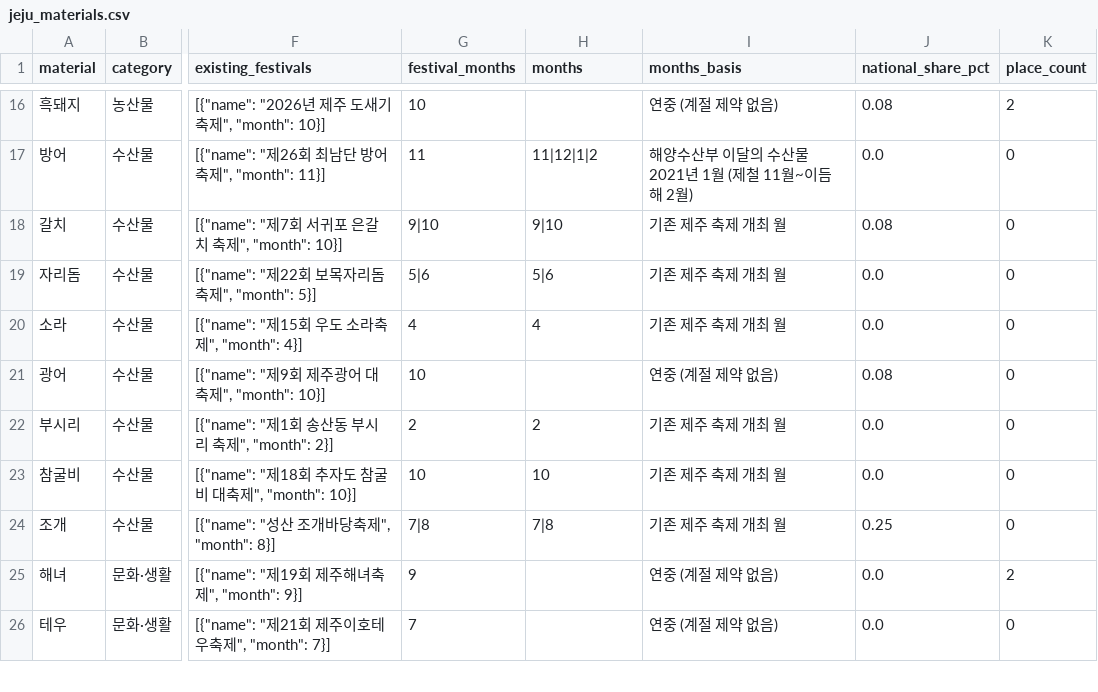
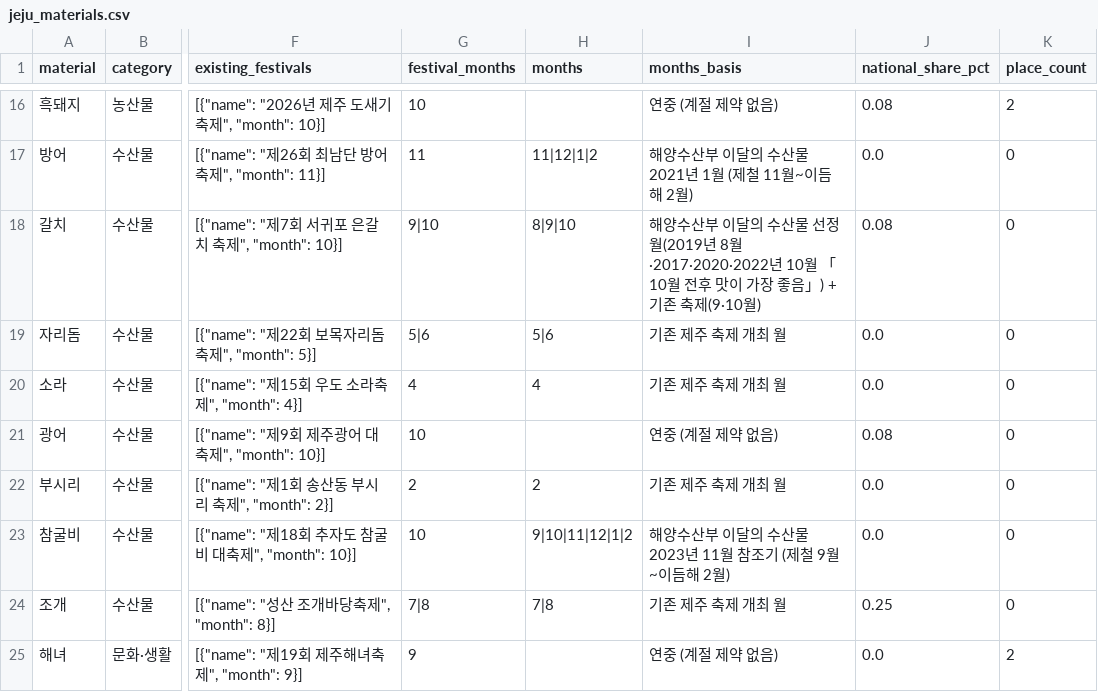
Before and after one commit to xxrainow/jeju-festival-maker, a CSV file: research/reference/jeju_materials.csv, drawn as a sheet; only a part is shown, gaps mark what is left out; the shorter side is filled out with more unchanged rows; the diff names each change by its address in the sheet, - before the commit and + after, or states it on an @@ line.

```diff
--- a/research/reference/jeju_materials.csv
+++ b/research/reference/jeju_materials.csv
-H18 (months): 9|10
+H18 (months): 8|9|10
-I18 (months_basis): 기존 제주 축제 개최 월
+I18 (months_basis): 해양수산부 이달의 수산물 선정 월(2019년 8월·2017·2020·2022년 10월 「10월 전후 맛이 가장 좋음」) + 기존 축제(9·10월)
-H23 (months): 10
+H23 (months): 9|10|11|12|1|2
-I23 (months_basis): 기존 제주 축제 개최 월
+I23 (months_basis): 해양수산부 이달의 수산물 2023년 11월 참조기 (제철 9월~이듬해 2월)
```
Also changed, not shown: research/reference/jeju_material_keywords.csv.
